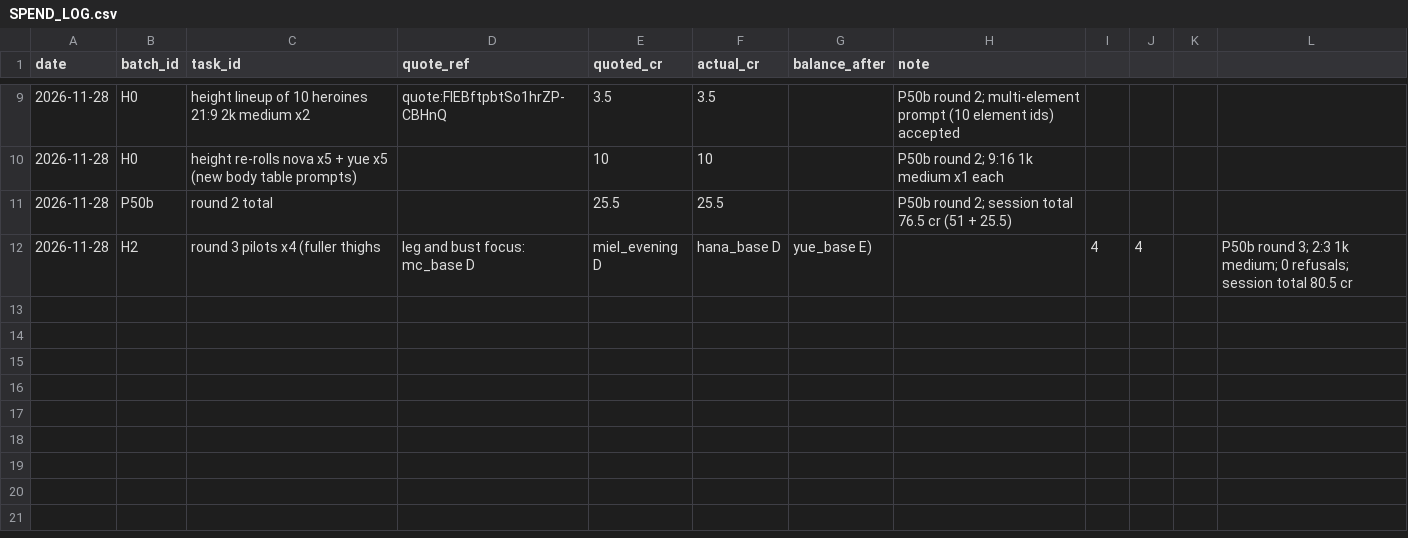
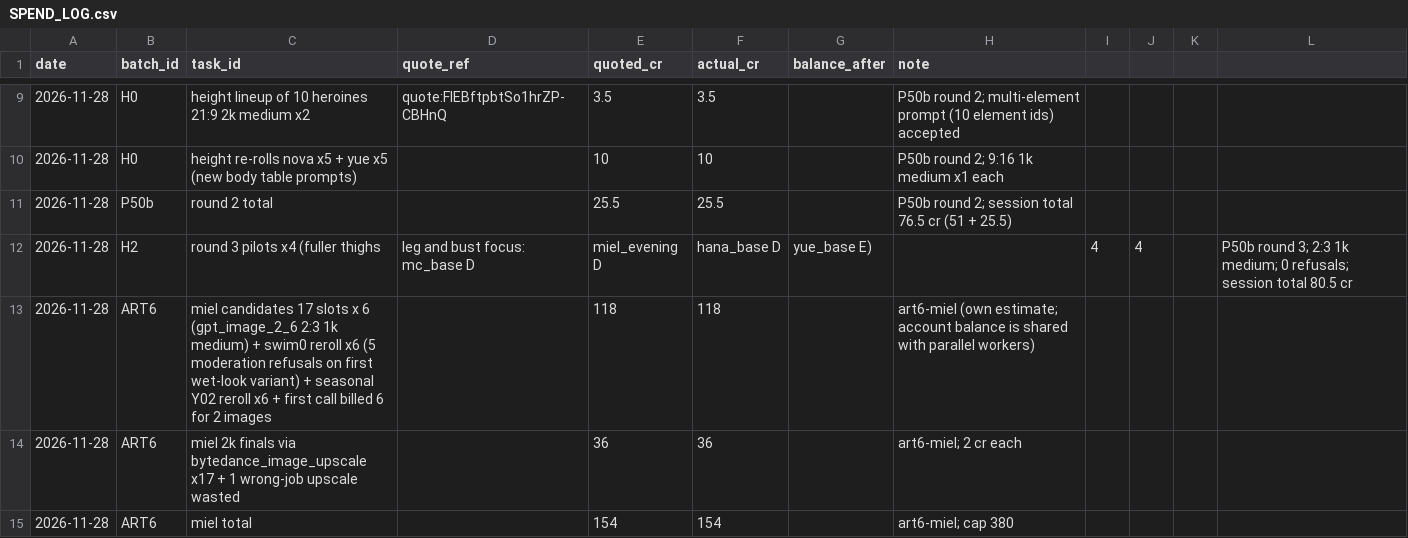
Before and after one commit to hshshzhwhha181-ctrl/tile-waifu, a CSV file: design/art_batches/SPEND_LOG.csv, drawn as a sheet; only a part is shown, gaps mark what is left out.

```diff
--- a/design/art_batches/SPEND_LOG.csv
+++ b/design/art_batches/SPEND_LOG.csv
@@ -12 +12,4 @@ date,batch_id,task_id,quote_ref,quoted_cr,actual_cr,balance_after,note
 2026-11-28,H2,round 3 pilots x4 (fuller thighs, leg and bust focus: mc_base D, miel_evening D, hana_base D, yue_base E),,4,4,,P50b round 3; 2:3 1k medium; 0 refusals; session total 80.5 cr
+2026-11-28,ART6,miel candidates 17 slots x 6 (gpt_image_2_6 2:3 1k medium) + swim0 reroll x6 (5 moderation refusals on first wet-look variant) + seasonal Y02 reroll x6 + first call billed 6 for 2 images,,118,118,,art6-miel (own estimate; account balance is shared with parallel workers)
+2026-11-28,ART6,miel 2k finals via bytedance_image_upscale x17 + 1 wrong-job upscale wasted,,36,36,,art6-miel; 2 cr each
+2026-11-28,ART6,miel total,,154,154,,art6-miel; cap 380
```
Also changed, not shown: 36 other files.
